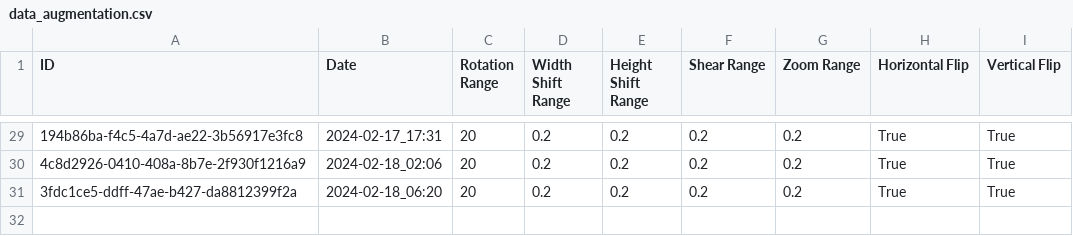
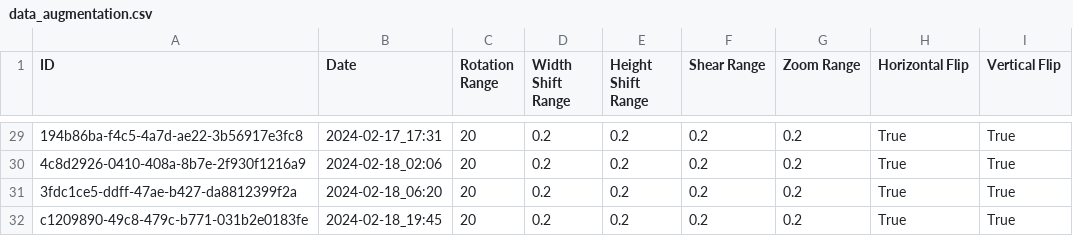
Before and after one commit to Ismaolen/fake-face-detection, a CSV file: docs/data_augmentation.csv, drawn as a sheet; only a part is shown, gaps mark what is left out; the diff names each change by its address in the sheet, - before the commit and + after, or states it on an @@ line.

```diff
--- a/docs/data_augmentation.csv
+++ b/docs/data_augmentation.csv
+row 32: c1209890-49c8-479c-b771-031b2e0183fe | 2024-02-18_19:45 | 20 | 0.2 | 0.2 | 0.2 | 0.2 | True | True
```
Also changed, not shown: docs/hyperparameters.csv, 4 other files.
